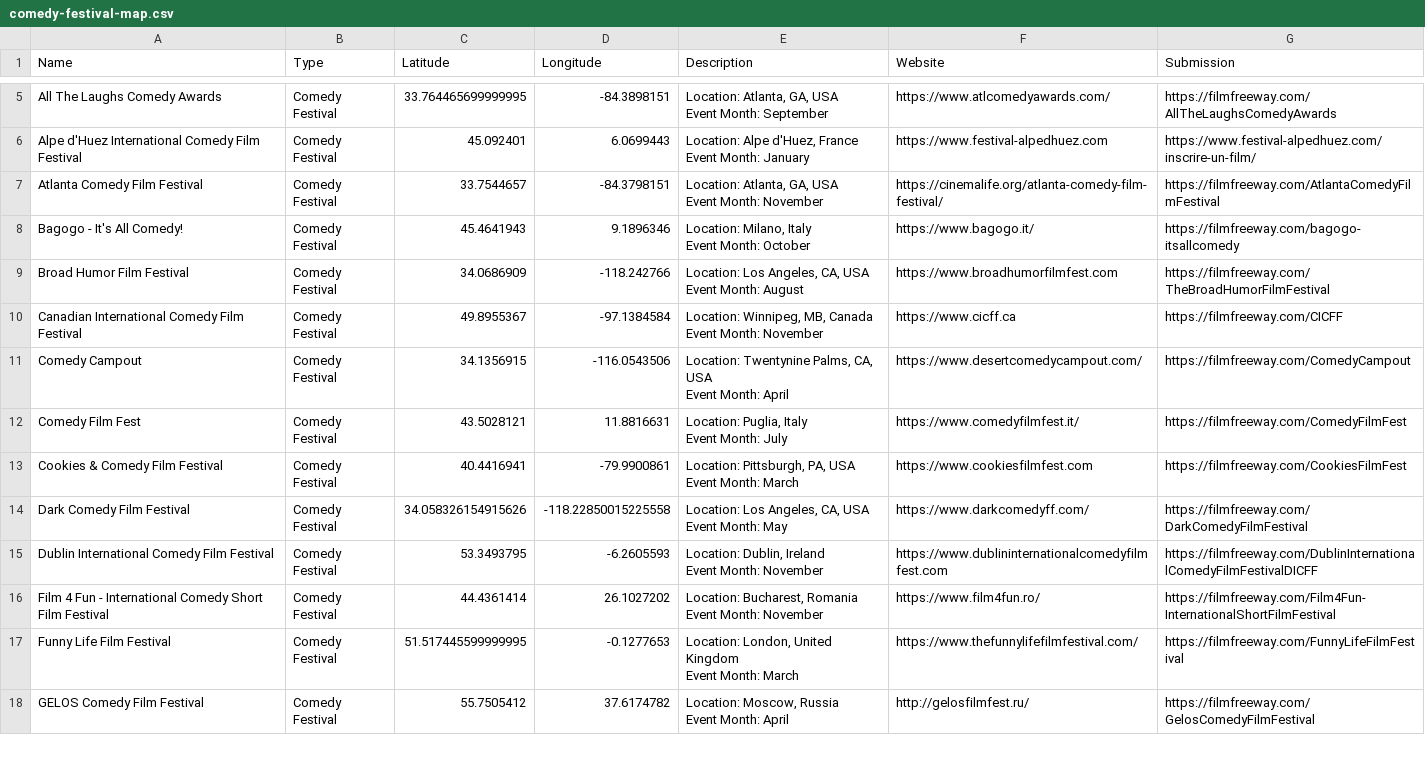
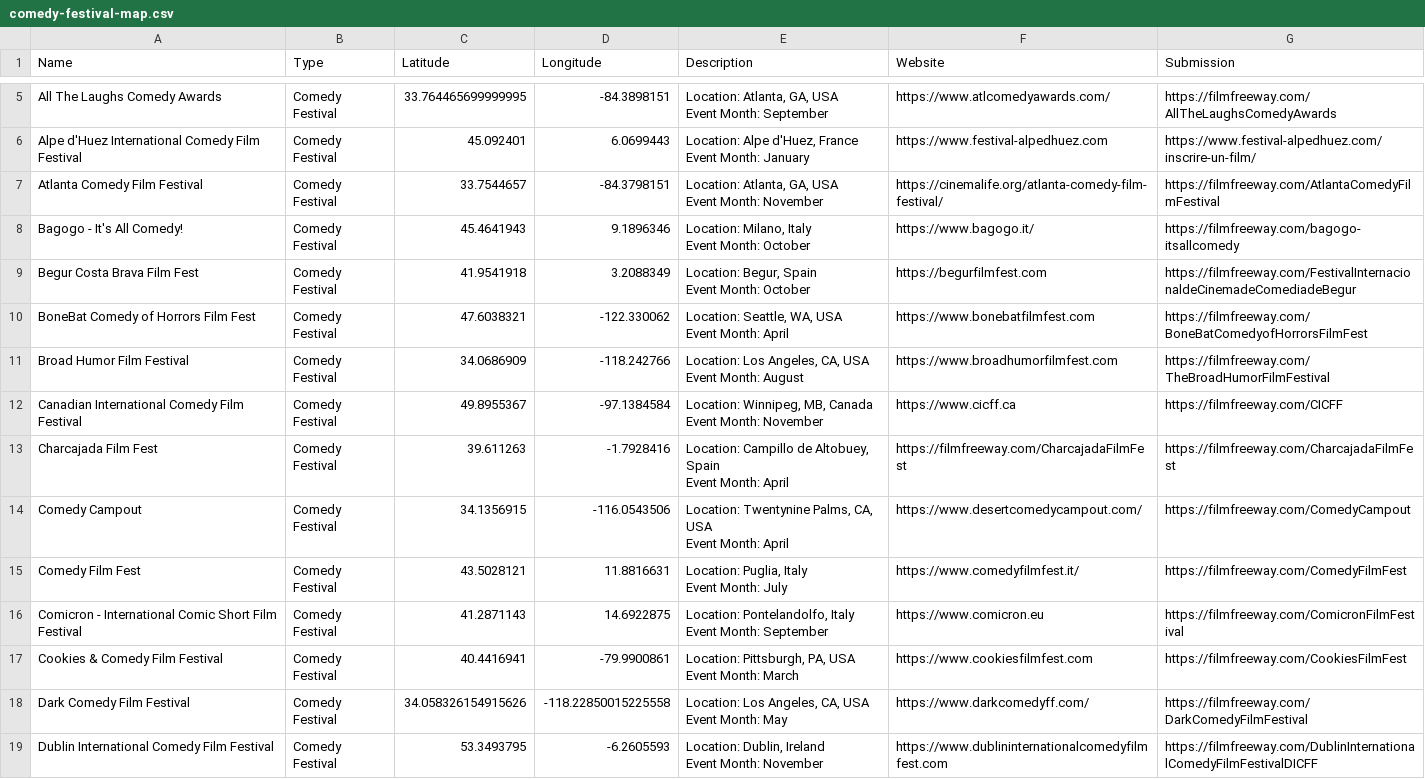
Before and after one commit to sneakyghostfilms/cookiesfilmfest.github.io, a CSV file: comedy-festival-map.csv, drawn as a sheet; only a part is shown, gaps mark what is left out; the shorter side is filled out with more unchanged rows; ↵ is a line break in a cell; the diff covers the shown part only; the diff names each change by its address in the sheet, - before the commit and + after, or states it on an @@ line.

```diff
--- a/comedy-festival-map.csv
+++ b/comedy-festival-map.csv
+row 9: Begur Costa Brava Film Fest | Comedy Festival | 41.9541918 | 3.2088349 | Location: Begur, Spain ↵ Event Month: October | https://begurfilmfest.com | https://filmfreeway.com/FestivalInternacionaldeCinemadeComediadeBegur
+row 10: BoneBat Comedy of Horrors Film Fest | Comedy Festival | 47.6038321 | -122.330062 | Location: Seattle, WA, USA ↵ Event Month: April | https://www.bonebatfilmfest.com | https://filmfreeway.com/BoneBatComedyofHorrorsFilmFest
+row 13: Charcajada Film Fest | Comedy Festival | 39.611263 | -1.7928416 | Location: Campillo de Altobuey, Spain ↵ Event Month: April | https://filmfreeway.com/CharcajadaFilmFest | https://filmfreeway.com/CharcajadaFilmFest
+row 16: Comicron - International Comic Short Film Festival | Comedy Festival | 41.2871143 | 14.6922875 | Location: Pontelandolfo, Italy ↵ Event Month: September | https://www.comicron.eu | https://filmfreeway.com/ComicronFilmFestival
```
Also changed, not shown: 9 added rows elsewhere in this file, 2 other files.
